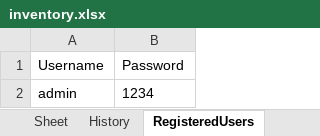
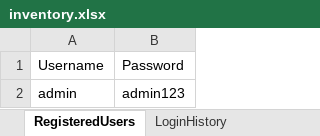
Before and after one commit to ailyn-anos03/Python_UI, an Excel workbook: inventory.xlsx, sheet RegisteredUsers, drawn as a sheet; values as stored, in another font and other column widths than the file's, no borders; the diff names each change by its address in the sheet, - before the commit and + after, or states it on an @@ line.

```diff
--- a/inventory.xlsx (sheet RegisteredUsers)
+++ b/inventory.xlsx (sheet RegisteredUsers)
-sheet tab: Sheet
-sheet tab: History
-B2: 1234
+B2: admin123
```
Also changed, not shown: sheet LoginHistory, other sheet tabs, 1 other file.
